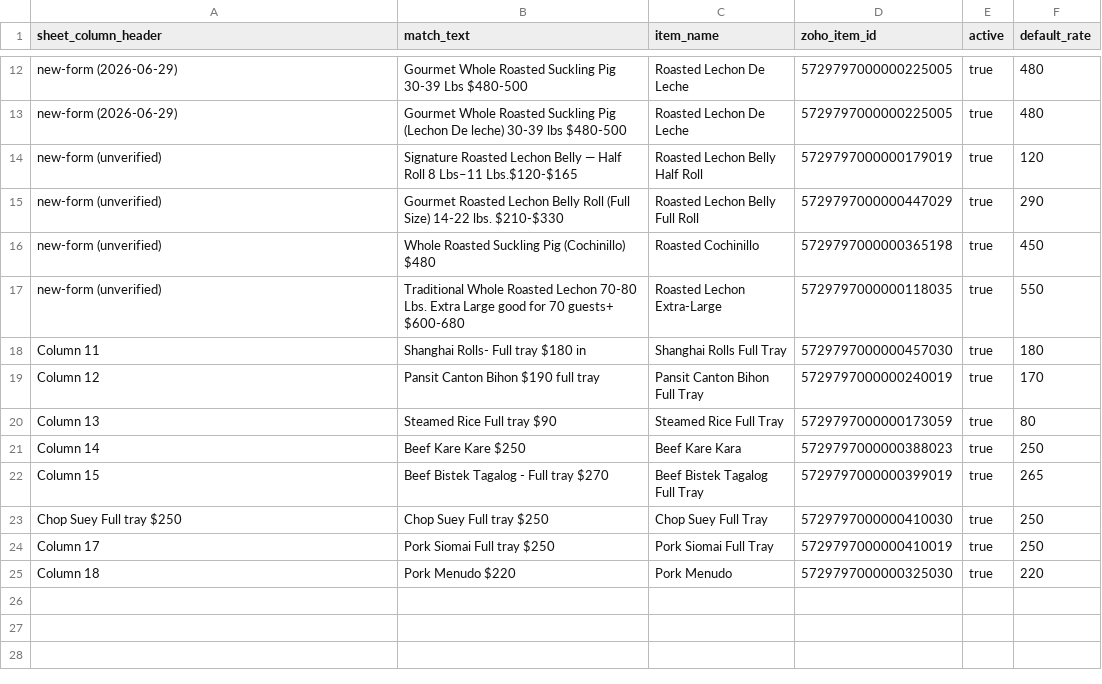
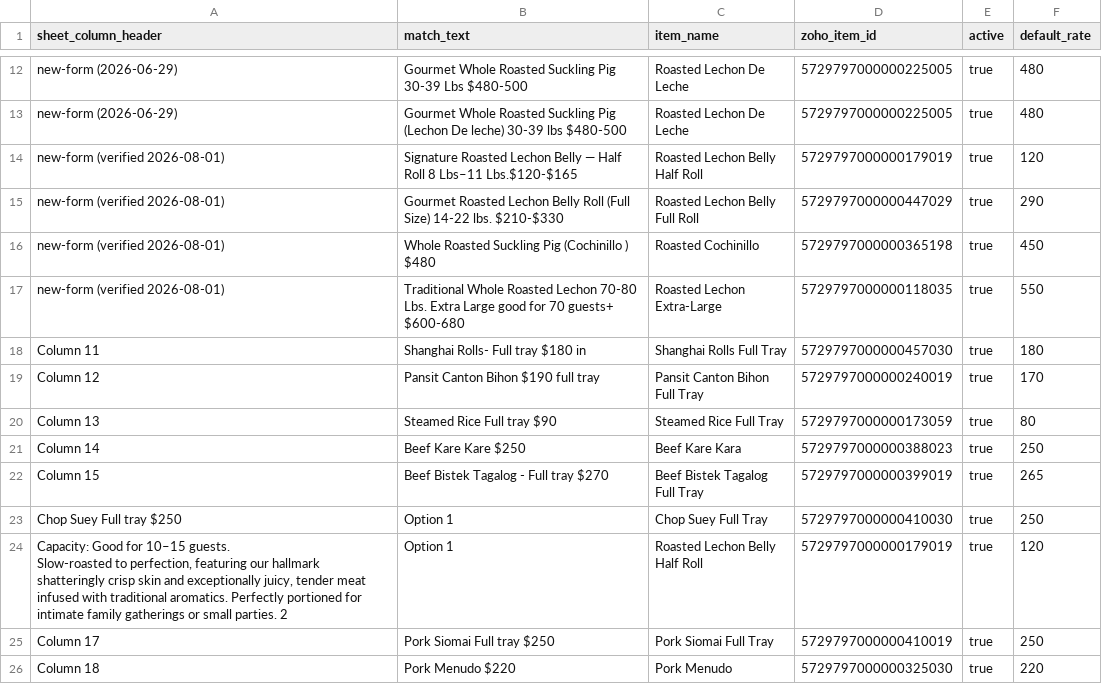
Before and after one commit to miah002/Bagnetchon-Automation, a CSV file: item_config_real_org.csv, drawn as a sheet; only a part is shown, gaps mark what is left out.

```diff
--- a/item_config_real_org.csv
+++ b/item_config_real_org.csv
@@ -20,6 +20,6 @@ new-form (2026-06-29),Gourmet Whole Roasted Suckling Pig 30-39 Lbs $480-500,Roas
 new-form (2026-06-29),Gourmet Whole Roasted Suckling Pig (Lechon De leche) 30-39 lbs $480-500,Roasted Lechon De Leche,5729797000000225005,true,480
-new-form (unverified),Signature Roasted Lechon Belly — Half Roll 8 Lbs–11 Lbs.$120-$165,Roasted Lechon Belly Half Roll,5729797000000179019,true,120
-new-form (unverified),Gourmet Roasted Lechon Belly Roll (Full Size) 14-22 lbs. $210-$330,Roasted Lechon Belly Full Roll,5729797000000447029,true,290
-new-form (unverified),Whole Roasted Suckling Pig (Cochinillo) $480,Roasted Cochinillo,5729797000000365198,true,450
-new-form (unverified),Traditional Whole Roasted Lechon 70-80 Lbs. Extra Large good for 70 guests+ $600-680,Roasted Lechon Extra-Large,5729797000000118035,true,550
+new-form (verified 2026-08-01),Signature Roasted Lechon Belly — Half Roll 8 Lbs–11 Lbs.$120-$165,Roasted Lechon Belly Half Roll,5729797000000179019,true,120
+new-form (verified 2026-08-01),Gourmet Roasted Lechon Belly Roll (Full Size) 14-22 lbs. $210-$330,Roasted Lechon Belly Full Roll,5729797000000447029,true,290
+new-form (verified 2026-08-01),Whole Roasted Suckling Pig (Cochinillo ) $480,Roasted Cochinillo,5729797000000365198,true,450
+new-form (verified 2026-08-01),Traditional Whole Roasted Lechon 70-80 Lbs. Extra Large good for 70 guests+ $600-680,Roasted Lechon Extra-Large,5729797000000118035,true,550
 Column 11,Shanghai Rolls- Full tray $180 in,Shanghai Rolls Full Tray,5729797000000457030,true,180
@@ -29,3 +29,5 @@ Column 14,Beef Kare Kare $250,Beef Kare Kara,5729797000000388023,true,250
 Column 15,Beef Bistek Tagalog - Full tray $270,Beef Bistek Tagalog Full Tray,5729797000000399019,true,265
-Chop Suey Full tray  $250,Chop Suey Full tray $250,Chop Suey Full Tray,5729797000000410030,true,250
+Chop Suey Full tray  $250,Option 1,Chop Suey Full Tray,5729797000000410030,true,250
+"Capacity: Good for 10–15 guests.
+Slow-roasted to perfection, featuring our hallmark shatteringly crisp skin and exceptionally juicy, tender meat infused with traditional aromatics. Perfectly portioned for intimate family gatherings or small parties. 2",Option 1,Roasted Lechon Belly Half Roll,5729797000000179019,true,120
 Column 17,Pork Siomai Full tray $250,Pork Siomai Full Tray,5729797000000410019,true,250
```
Also changed, not shown: 3 other files.
